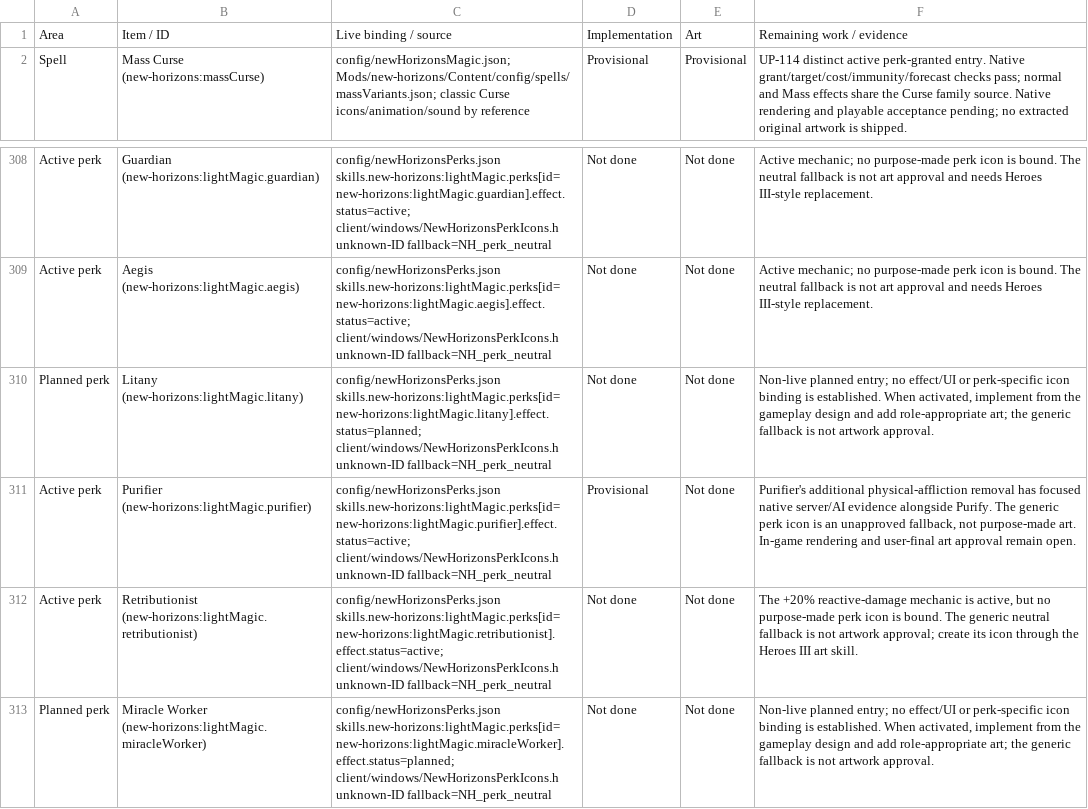
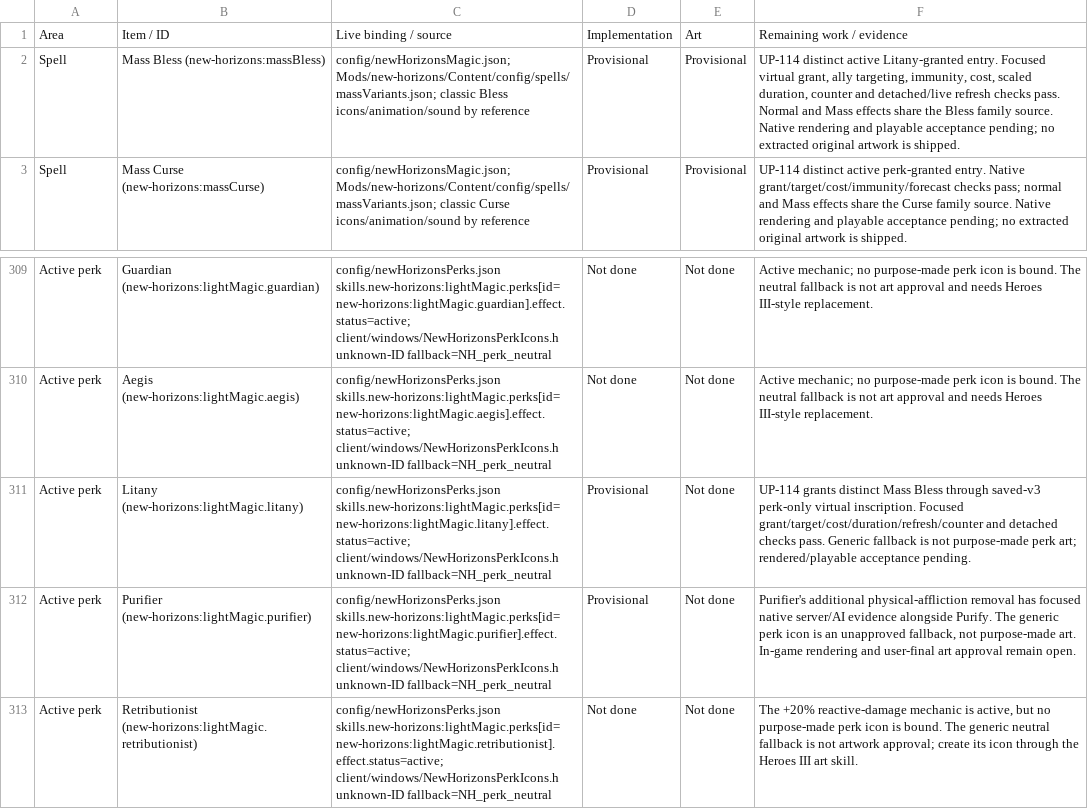
Before and after one commit to thegandalf196/new-horizons, a CSV file: docs/NH_UI_ASSET_INVENTORY.csv, drawn as a sheet; only a part is shown, gaps mark what is left out; the shorter side is filled out with more unchanged rows.

Commit message:
Implement Litany-granted Mass Bless and family refresh

```diff
--- a/docs/NH_UI_ASSET_INVENTORY.csv
+++ b/docs/NH_UI_ASSET_INVENTORY.csv
@@ -1,2 +1,3 @@
 Area,Item / ID,Live binding / source,Implementation,Art,Remaining work / evidence
+"Spell","Mass Bless (new-horizons:massBless)","config/newHorizonsMagic.json; Mods/new-horizons/Content/config/spells/massVariants.json; classic Bless icons/animation/sound by reference","Provisional","Provisional","UP-114 distinct active Litany-granted entry. Focused virtual grant, ally targeting, immunity, cost, scaled duration, counter and detached/live refresh checks pass. Normal and Mass effects share the Bless family source. Native rendering and playable acceptance pending; no extracted original artwork is shipped."
 "Spell","Mass Curse (new-horizons:massCurse)","config/newHorizonsMagic.json; Mods/new-horizons/Content/config/spells/massVariants.json; classic Curse icons/animation/sound by reference","Provisional","Provisional","UP-114 distinct active perk-granted entry. Native grant/target/cost/immunity/forecast checks pass; normal and Mass effects share the Curse family source. Native rendering and playable acceptance pending; no extracted original artwork is shipped."
@@ -309,3 +310,3 @@ Area,Item / ID,Live binding / source,Implementation,Art,Remaining work / evidenc
 "Active perk","Aegis (new-horizons:lightMagic.aegis)","config/newHorizonsPerks.json skills.new-horizons:lightMagic.perks[id=new-horizons:lightMagic.aegis].effect.status=active; client/windows/NewHorizonsPerkIcons.h unknown-ID fallback=NH_perk_neutral","Not done","Not done","Active mechanic; no purpose-made perk icon is bound. The neutral fallback is not art approval and needs Heroes III-style replacement."
-"Planned perk","Litany (new-horizons:lightMagic.litany)","config/newHorizonsPerks.json skills.new-horizons:lightMagic.perks[id=new-horizons:lightMagic.litany].effect.status=planned; client/windows/NewHorizonsPerkIcons.h unknown-ID fallback=NH_perk_neutral","Not done","Not done","Non-live planned entry; no effect/UI or perk-specific icon binding is established. When activated, implement from the gameplay design and add role-appropriate art; the generic fallback is not artwork approval."
+"Active perk","Litany (new-horizons:lightMagic.litany)","config/newHorizonsPerks.json skills.new-horizons:lightMagic.perks[id=new-horizons:lightMagic.litany].effect.status=active; client/windows/NewHorizonsPerkIcons.h unknown-ID fallback=NH_perk_neutral","Provisional","Not done","UP-114 grants distinct Mass Bless through saved-v3 perk-only virtual inscription. Focused grant/target/cost/duration/refresh/counter and detached checks pass. Generic fallback is not purpose-made perk art; rendered/playable acceptance pending."
 "Active perk","Purifier (new-horizons:lightMagic.purifier)","config/newHorizonsPerks.json skills.new-horizons:lightMagic.perks[id=new-horizons:lightMagic.purifier].effect.status=active; client/windows/NewHorizonsPerkIcons.h unknown-ID fallback=NH_perk_neutral","Provisional","Not done","Purifier's additional physical-affliction removal has focused native server/AI evidence alongside Purify. The generic perk icon is an unapproved fallback, not purpose-made art. In-game rendering and user-final art approval remain open."
```
Also changed, not shown: 16 other files.
